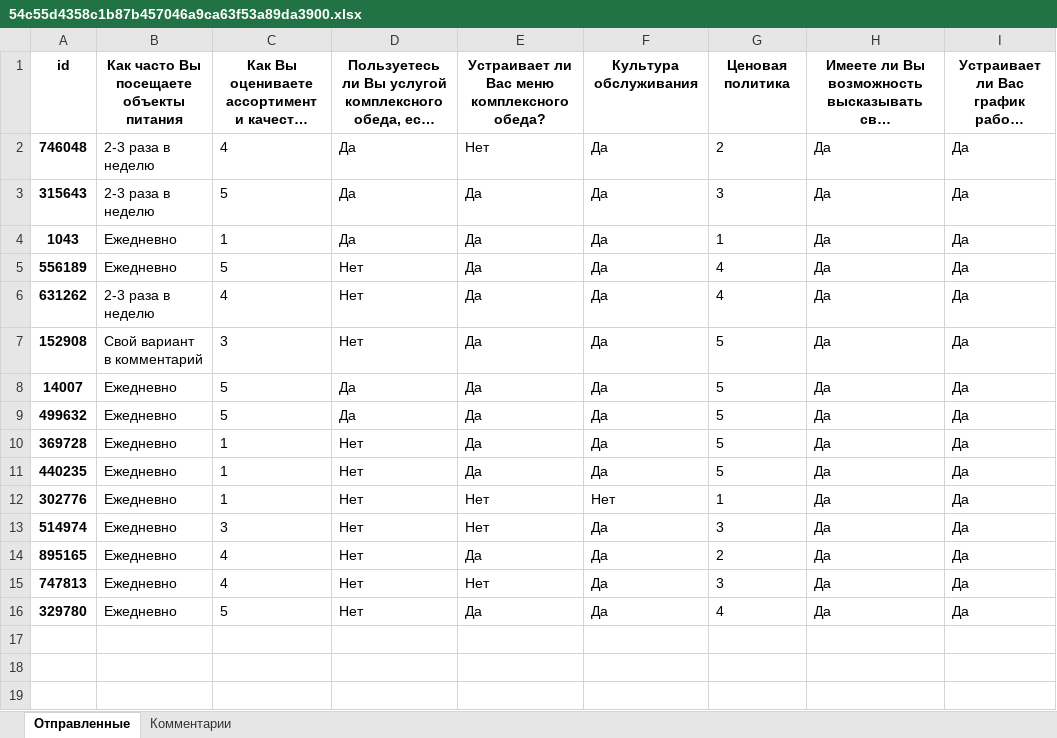
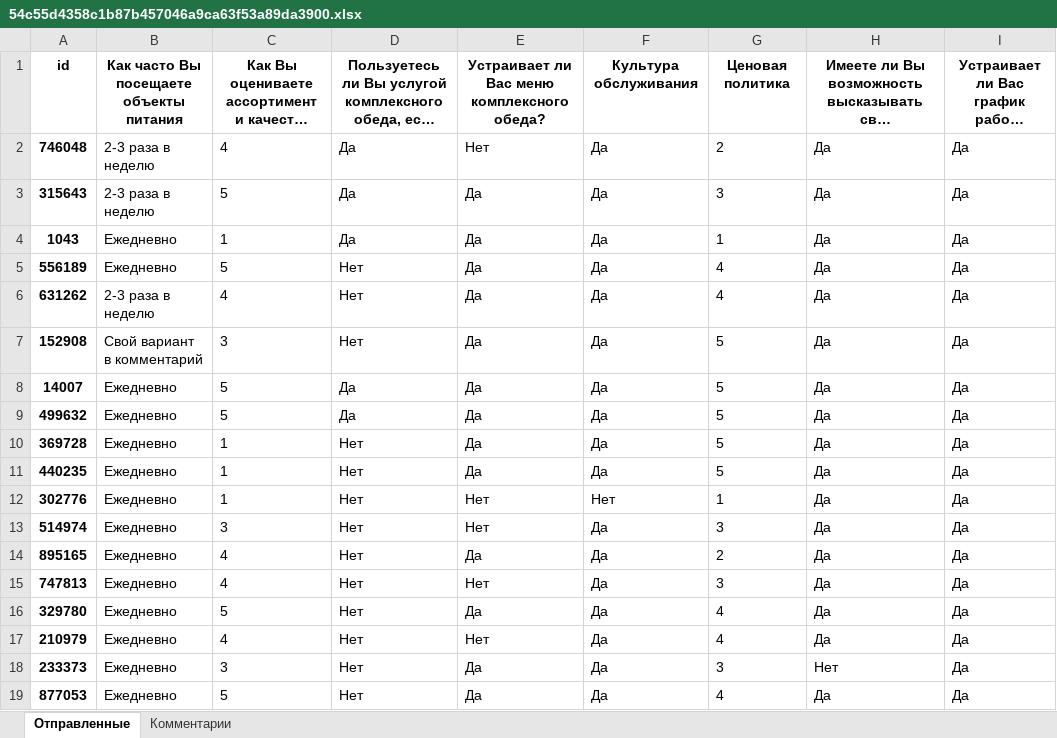
Before and after one commit to NickPYTH/VoteApp, an Excel workbook: vote_app/mediafiles/statistic_files/54c55d4358c1b87b457046a9ca63f53a89da3900.xlsx, sheet Отправленные, drawn as a sheet; long unchanged cells end in …; values as stored, in another font and other column widths than the file's, no borders; the diff names each change by its address in the sheet, - before the commit and + after, or states it on an @@ line.

```diff
--- a/vote_app/mediafiles/statistic_files/54c55d4358c1b87b457046a9ca63f53a89da3900.xlsx (sheet Отправленные)
+++ b/vote_app/mediafiles/statistic_files/54c55d4358c1b87b457046a9ca63f53a89da3900.xlsx (sheet Отправленные)
+row 17: 210979 | Ежедневно | 4 | Нет | Нет | Да | 4 | Да | Да
+row 18: 233373 | Ежедневно | 3 | Нет | Да | Да | 3 | Нет | Да
+row 19: 877053 | Ежедневно | 5 | Нет | Да | Да | 4 | Да | Да
```
Also changed, not shown: sheet Комментарии, vote_app/mediafiles/statistic_files/5b21a5c8a4699f6c8a65daf330d0b7216d6ff3af.xlsx, 50 other files.
